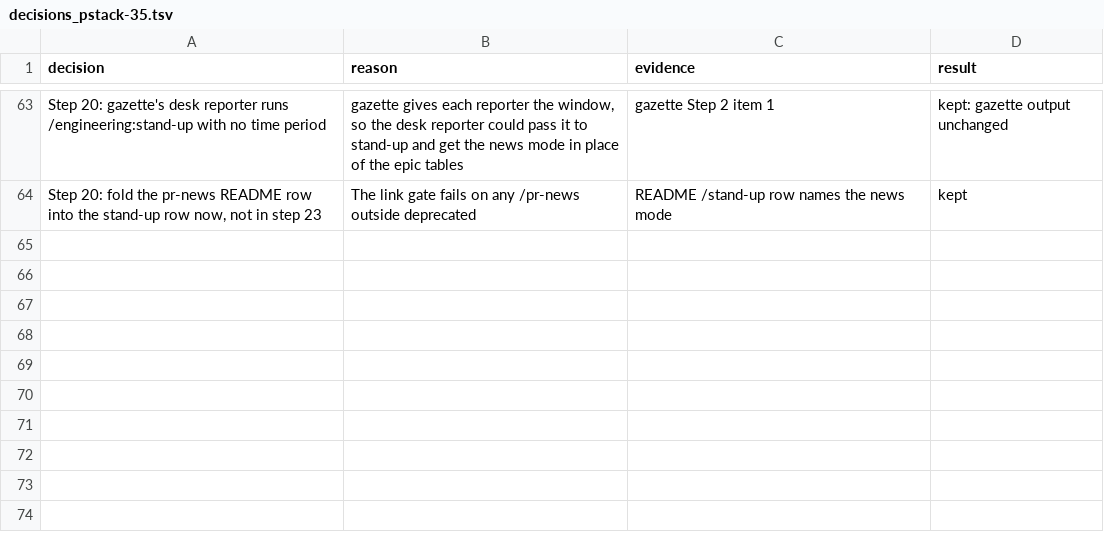
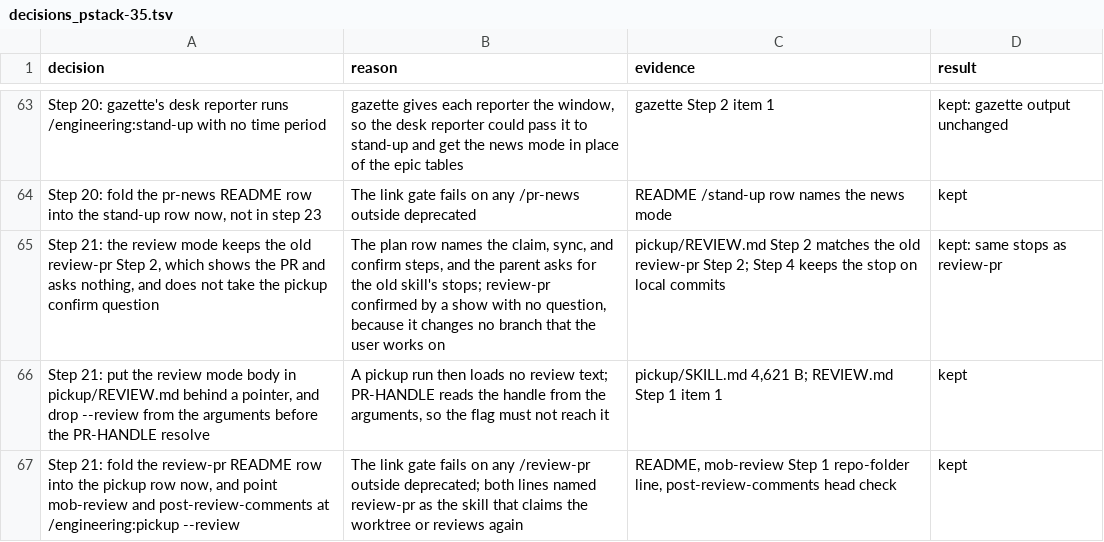
Before and after one commit to xxKeefer/skills, a TSV file: .ai/decisions_pstack-35.tsv, drawn as a sheet; only a part is shown, gaps mark what is left out; the diff names each change by its address in the sheet, - before the commit and + after, or states it on an @@ line.

Commit message:
docs(ai): mark step 21 done

```diff
--- a/.ai/decisions_pstack-35.tsv
+++ b/.ai/decisions_pstack-35.tsv
+row 65: Step 21: the review mode keeps the old review-pr Step 2, which shows the PR and asks nothing, and does not take the pickup confirm question | The plan row names the claim, sync, and confirm steps, and the parent asks for the old skill's stops; review-pr confirmed by a show with no question, because it changes no branch that the user works on | pickup/REVIEW.md Step 2 matches the old review-pr Step 2; Step 4 keeps the stop on local commits | kept: same stops as review-pr
+row 66: Step 21: put the review mode body in pickup/REVIEW.md behind a pointer, and drop --review from the arguments before the PR-HANDLE resolve | A pickup run then loads no review text; PR-HANDLE reads the handle from the arguments, so the flag must not reach it | pickup/SKILL.md 4,621 B; REVIEW.md Step 1 item 1 | kept
+row 67: Step 21: fold the review-pr README row into the pickup row now, and point mob-review and post-review-comments at /engineering:pickup --review | The link gate fails on any /review-pr outside deprecated; both lines named review-pr as the skill that claims the worktree or reviews again | README, mob-review Step 1 repo-folder line, post-review-comments head check | kept
```
Also changed, not shown: 1 other file.
